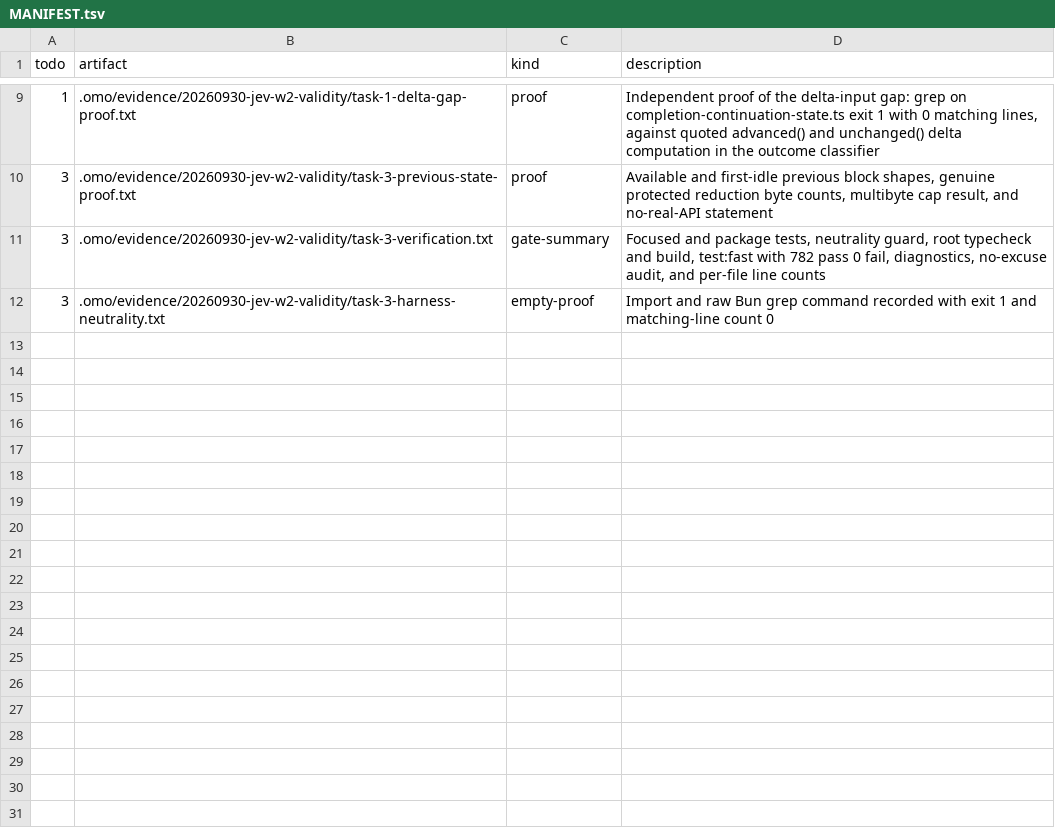
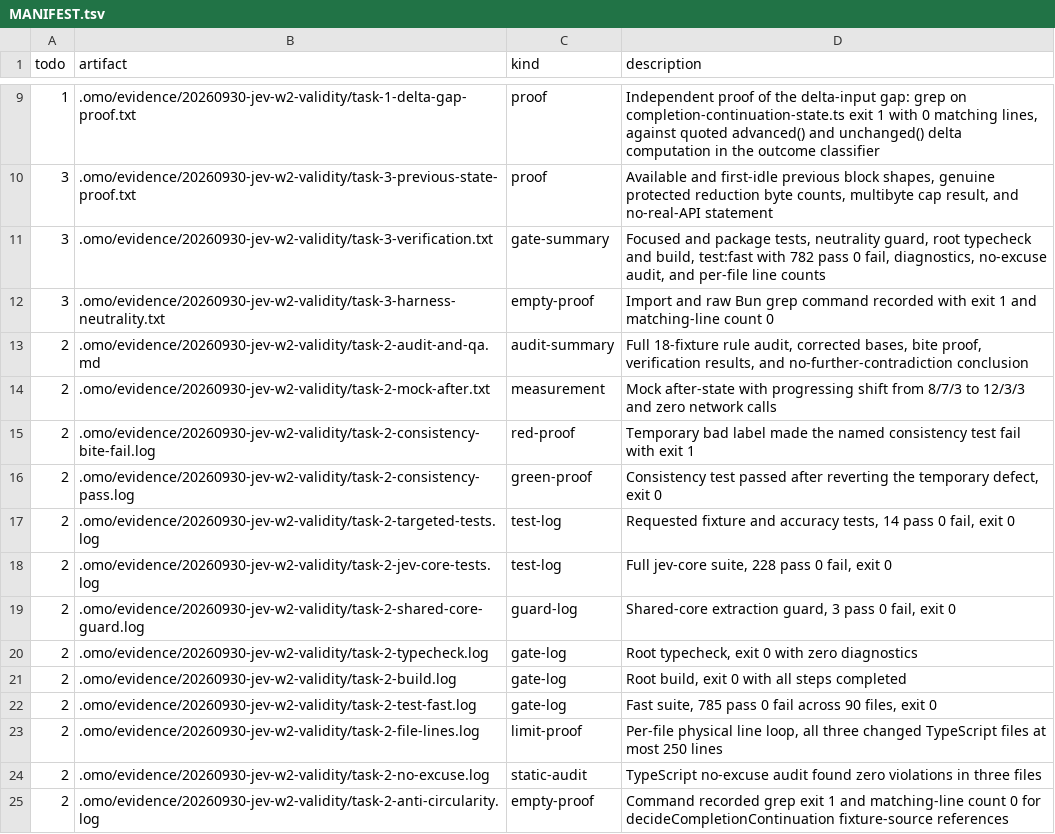
Before and after one commit to mislavivanda/oh-my-openagent, a TSV file: .omo/evidence/20260930-jev-w2-validity/MANIFEST.tsv, drawn as a sheet; only a part is shown, gaps mark what is left out.

Commit message:
fix(jev-core): align completion-continuation fixture labels with the ground-truth rule

```diff
--- a/.omo/evidence/20260930-jev-w2-validity/MANIFEST.tsv
+++ b/.omo/evidence/20260930-jev-w2-validity/MANIFEST.tsv
@@ -12 +12,14 @@ todo	artifact	kind	description
 3	.omo/evidence/20260930-jev-w2-validity/task-3-harness-neutrality.txt	empty-proof	Import and raw Bun grep command recorded with exit 1 and matching-line count 0
+2	.omo/evidence/20260930-jev-w2-validity/task-2-audit-and-qa.md	audit-summary	Full 18-fixture rule audit, corrected bases, bite proof, verification results, and no-further-contradiction conclusion
+2	.omo/evidence/20260930-jev-w2-validity/task-2-mock-after.txt	measurement	Mock after-state with progressing shift from 8/7/3 to 12/3/3 and zero network calls
+2	.omo/evidence/20260930-jev-w2-validity/task-2-consistency-bite-fail.log	red-proof	Temporary bad label made the named consistency test fail with exit 1
+2	.omo/evidence/20260930-jev-w2-validity/task-2-consistency-pass.log	green-proof	Consistency test passed after reverting the temporary defect, exit 0
+2	.omo/evidence/20260930-jev-w2-validity/task-2-targeted-tests.log	test-log	Requested fixture and accuracy tests, 14 pass 0 fail, exit 0
+2	.omo/evidence/20260930-jev-w2-validity/task-2-jev-core-tests.log	test-log	Full jev-core suite, 228 pass 0 fail, exit 0
+2	.omo/evidence/20260930-jev-w2-validity/task-2-shared-core-guard.log	guard-log	Shared-core extraction guard, 3 pass 0 fail, exit 0
+2	.omo/evidence/20260930-jev-w2-validity/task-2-typecheck.log	gate-log	Root typecheck, exit 0 with zero diagnostics
+2	.omo/evidence/20260930-jev-w2-validity/task-2-build.log	gate-log	Root build, exit 0 with all steps completed
+2	.omo/evidence/20260930-jev-w2-validity/task-2-test-fast.log	gate-log	Fast suite, 785 pass 0 fail across 90 files, exit 0
+2	.omo/evidence/20260930-jev-w2-validity/task-2-file-lines.log	limit-proof	Per-file physical line loop, all three changed TypeScript files at most 250 lines
+2	.omo/evidence/20260930-jev-w2-validity/task-2-no-excuse.log	static-audit	TypeScript no-excuse audit found zero violations in three files
+2	.omo/evidence/20260930-jev-w2-validity/task-2-anti-circularity.log	empty-proof	Command recorded grep exit 1 and matching-line count 0 for decideCompletionContinuation fixture-source references
```
Also changed, not shown: 16 other files.
